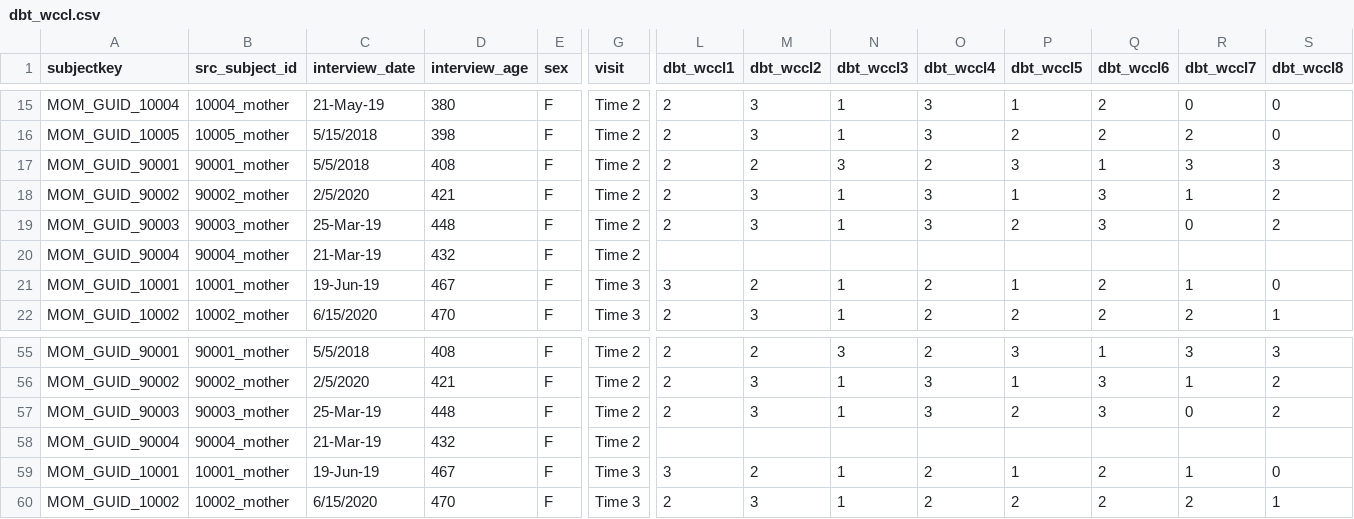
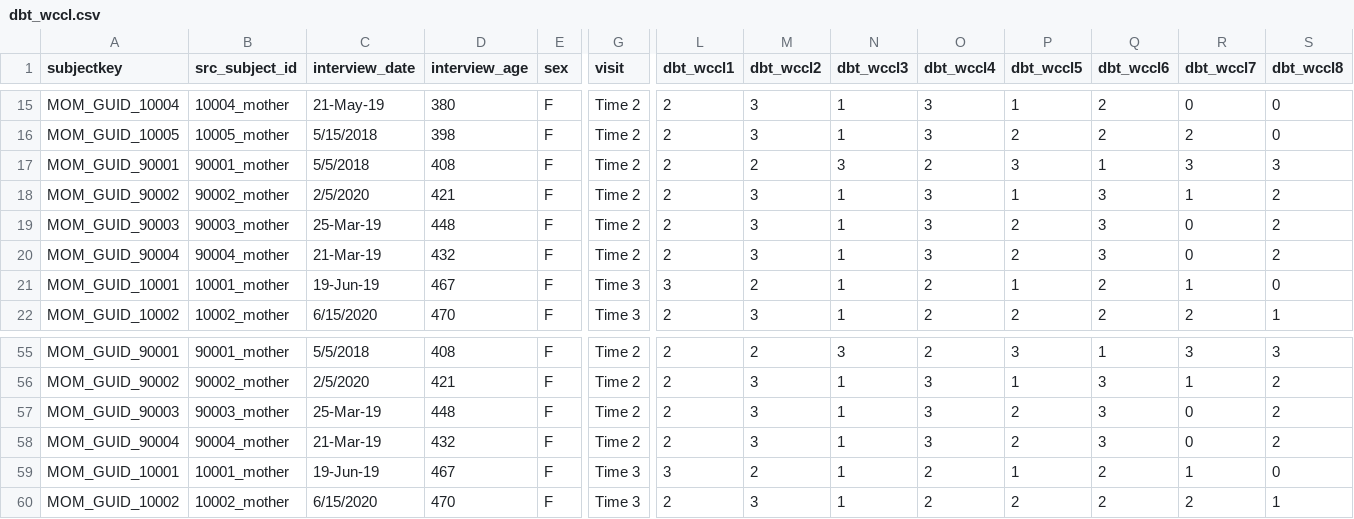
Before and after one commit to BryanMantell/DataUploadAutomation, a CSV file: Measures/WCCL/dbt_wccl.csv, drawn as a sheet; only a part is shown, gaps mark what is left out; removed rows and columns are numbered as before the commit, all else as after; rows hold the shown columns only; the diff names each change by its address in the sheet, - before the commit and + after, or states it on an @@ line.

```diff
--- a/Measures/WCCL/dbt_wccl.csv
+++ b/Measures/WCCL/dbt_wccl.csv
-row 20: MOM_GUID_90004 | 90004_mother | 21-Mar-19 | 432 | F | Time 2
+row 20: MOM_GUID_90004 | 90004_mother | 21-Mar-19 | 432 | F | Time 2 | 2 | 3 | 1 | 3 | 2 | 3 | 0 | 2
-row 58: MOM_GUID_90004 | 90004_mother | 21-Mar-19 | 432 | F | Time 2
+row 58: MOM_GUID_90004 | 90004_mother | 21-Mar-19 | 432 | F | Time 2 | 2 | 3 | 1 | 3 | 2 | 3 | 0 | 2
```
Also changed, not shown: 7 other files.
